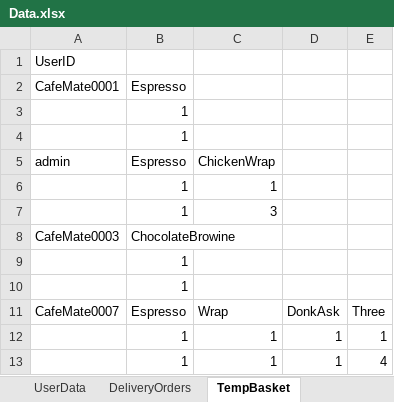
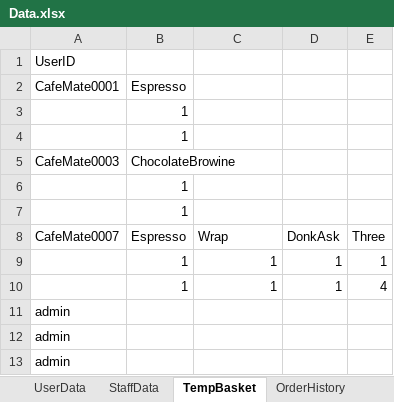
Before and after one commit to cephard/Video, an Excel workbook: cafe94/src/main/java/data/Data.xlsx, sheet TempBasket, drawn as a sheet; values as stored, in another font and other column widths than the file's, no borders; removed rows and columns are numbered as before the commit, all else as after; the diff names each change by its address in the sheet, - before the commit and + after, or states it on an @@ line.

```diff
--- a/cafe94/src/main/java/data/Data.xlsx (sheet TempBasket)
+++ b/cafe94/src/main/java/data/Data.xlsx (sheet TempBasket)
-row 5: admin | Espresso | ChickenWrap
-row 6:  | 1 | 1
-row 7:  | 1 | 3
+row 11: admin
+row 12: admin
+row 13: admin
```
Also changed, not shown: sheet StaffData, sheet OrderHistory, other sheet tabs, 21 other files.
